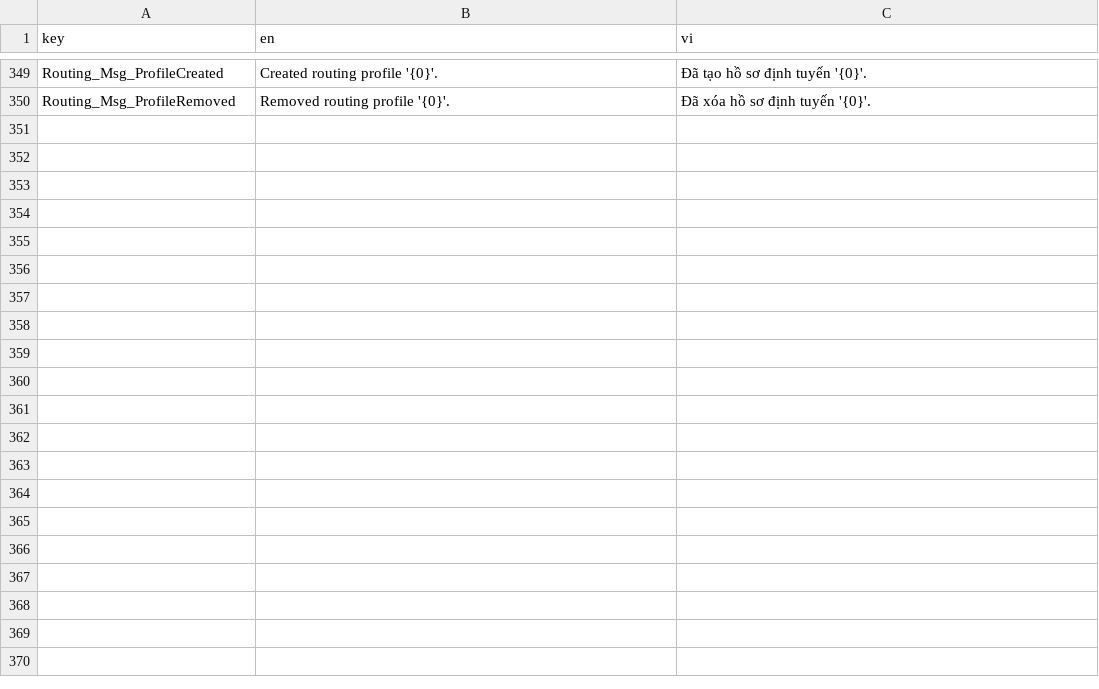
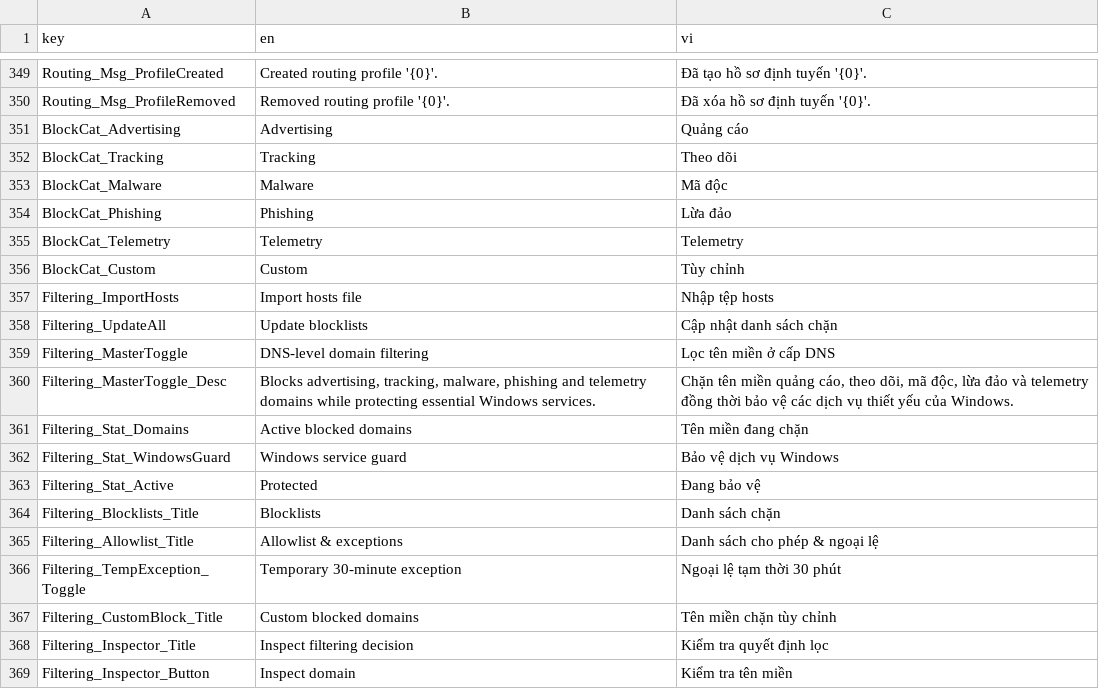
Before and after one commit to longtygu/JustCryptDns, a TSV file: tools/strings.tsv, drawn as a sheet; only a part is shown, gaps mark what is left out; the diff covers the shown part only.

Commit message:
Phase 7: DNS Filtering (blocklists, hosts import, allowlist, Windows guard, inspector) & TTL-aware DNS Cache

```diff
--- a/tools/strings.tsv
+++ b/tools/strings.tsv
@@ -350 +350,20 @@ Routing_Msg_ProfileCreated|Created routing profile '{0}'.|Đã tạo hồ sơ đ
 Routing_Msg_ProfileRemoved|Removed routing profile '{0}'.|Đã xóa hồ sơ định tuyến '{0}'.
+BlockCat_Advertising|Advertising|Quảng cáo
+BlockCat_Tracking|Tracking|Theo dõi
+BlockCat_Malware|Malware|Mã độc
+BlockCat_Phishing|Phishing|Lừa đảo
+BlockCat_Telemetry|Telemetry|Telemetry
+BlockCat_Custom|Custom|Tùy chỉnh
+Filtering_ImportHosts|Import hosts file|Nhập tệp hosts
+Filtering_UpdateAll|Update blocklists|Cập nhật danh sách chặn
+Filtering_MasterToggle|DNS-level domain filtering|Lọc tên miền ở cấp DNS
+Filtering_MasterToggle_Desc|Blocks advertising, tracking, malware, phishing and telemetry domains while protecting essential Windows services.|Chặn tên miền quảng cáo, theo dõi, mã độc, lừa đảo và telemetry đồng thời bảo vệ các dịch vụ thiết yếu của Windows.
+Filtering_Stat_Domains|Active blocked domains|Tên miền đang chặn
+Filtering_Stat_WindowsGuard|Windows service guard|Bảo vệ dịch vụ Windows
+Filtering_Stat_Active|Protected|Đang bảo vệ
+Filtering_Blocklists_Title|Blocklists|Danh sách chặn
+Filtering_Allowlist_Title|Allowlist & exceptions|Danh sách cho phép & ngoại lệ
+Filtering_TempException_Toggle|Temporary 30-minute exception|Ngoại lệ tạm thời 30 phút
+Filtering_CustomBlock_Title|Custom blocked domains|Tên miền chặn tùy chỉnh
+Filtering_Inspector_Title|Inspect filtering decision|Kiểm tra quyết định lọc
+Filtering_Inspector_Button|Inspect domain|Kiểm tra tên miền
```
Also changed, not shown: 12 added rows elsewhere in this file, 26 other files.
